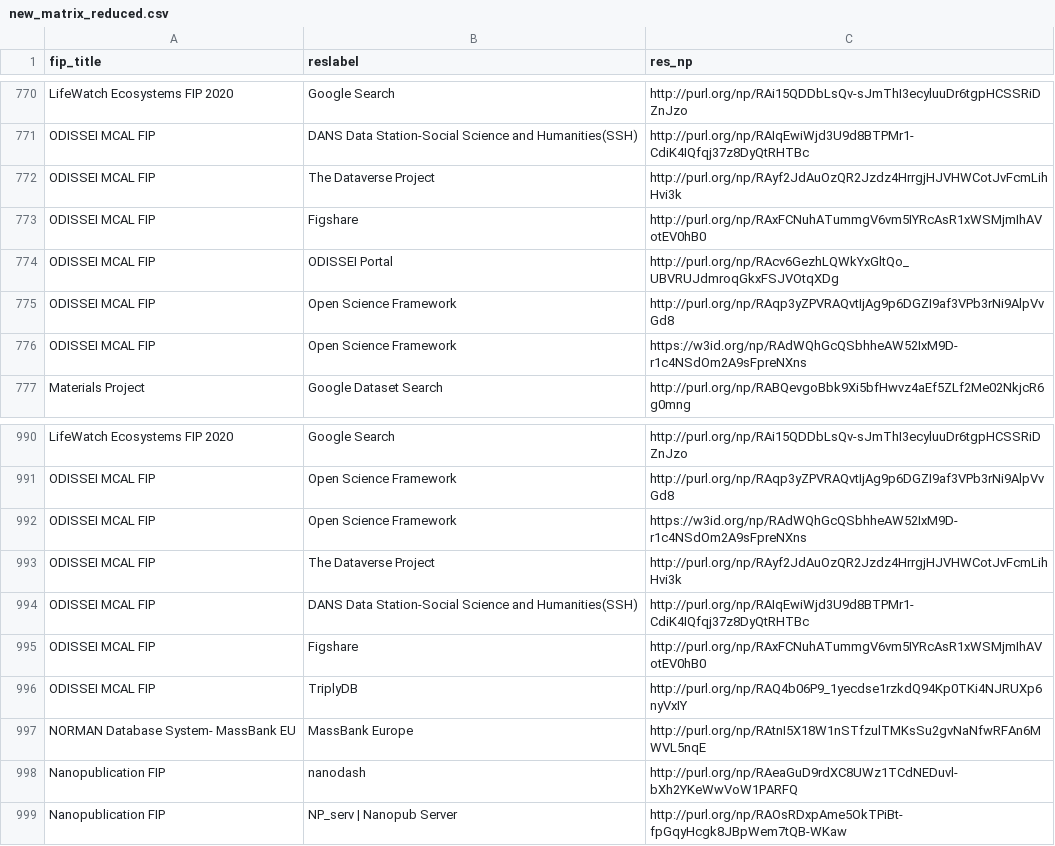
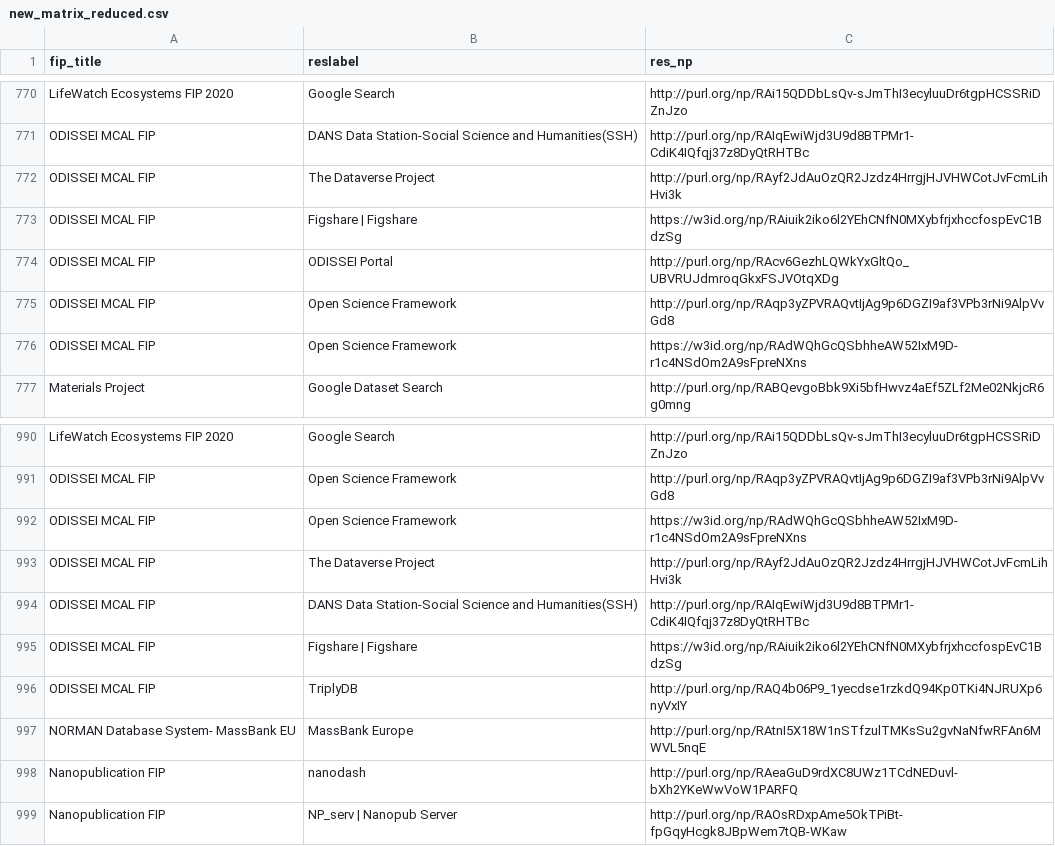
Before and after one commit to peta-pico/dsw-nanopub-api, a CSV file: tables/new_matrix_reduced.csv, drawn as a sheet; only a part is shown, gaps mark what is left out.

Commit message:
Add tables

```diff
--- a/tables/new_matrix_reduced.csv
+++ b/tables/new_matrix_reduced.csv
@@ -772,3 +772,3 @@ ODISSEI MCAL FIP,DANS Data Station-Social Science and Humanities(SSH),http://pur
 ODISSEI MCAL FIP,The Dataverse Project,http://purl.org/np/RAyf2JdAuOzQR2Jzdz4HrrgjHJVHWCotJvFcmLihHvi3k
-ODISSEI MCAL FIP,Figshare,http://purl.org/np/RAxFCNuhATummgV6vm5IYRcAsR1xWSMjmIhAVotEV0hB0
+ODISSEI MCAL FIP,Figshare | Figshare,https://w3id.org/np/RAiuik2iko6l2YEhCNfN0MXybfrjxhccfospEvC1BdzSg
 ODISSEI MCAL FIP,ODISSEI Portal,http://purl.org/np/RAcv6GezhLQWkYxGltQo_UBVRUJdmroqGkxFSJVOtqXDg
@@ -994,3 +994,3 @@ ODISSEI MCAL FIP,The Dataverse Project,http://purl.org/np/RAyf2JdAuOzQR2Jzdz4Hrr
 ODISSEI MCAL FIP,DANS Data Station-Social Science and Humanities(SSH),http://purl.org/np/RAIqEwiWjd3U9d8BTPMr1-CdiK4IQfqj37z8DyQtRHTBc
-ODISSEI MCAL FIP,Figshare,http://purl.org/np/RAxFCNuhATummgV6vm5IYRcAsR1xWSMjmIhAVotEV0hB0
+ODISSEI MCAL FIP,Figshare | Figshare,https://w3id.org/np/RAiuik2iko6l2YEhCNfN0MXybfrjxhccfospEvC1BdzSg
 ODISSEI MCAL FIP,TriplyDB,http://purl.org/np/RAQ4b06P9_1yecdse1rzkdQ94Kp0TKi4NJRUXp6nyVxIY
```
Also changed, not shown: tables/resource_ids.csv, 2 other files.
